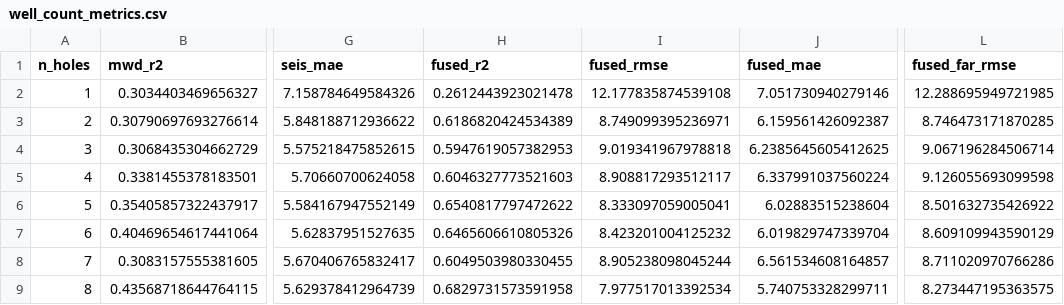
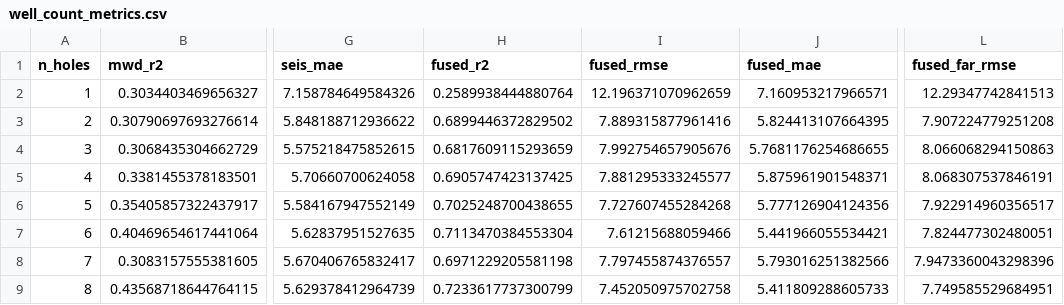
Before and after one commit to c76d3656e/Acoustic-impedance-inversion, a CSV file: docs/images/well_count_metrics.csv, drawn as a sheet; only a part is shown, gaps mark what is left out; the diff covers the shown part only; the diff names each change by its address in the sheet, - before the commit and + after, or states it on an @@ line.

```diff
--- a/docs/images/well_count_metrics.csv
+++ b/docs/images/well_count_metrics.csv
-H2 (fused_r2): 0.2612443923021478
+H2 (fused_r2): 0.2589938444880764
-I2 (fused_rmse): 12.177835874539108
+I2 (fused_rmse): 12.196371070962659
-J2 (fused_mae): 7.051730940279146
+J2 (fused_mae): 7.160953217966571
-L2 (fused_far_rmse): 12.288695949721985
+L2 (fused_far_rmse): 12.29347742841513
-H3 (fused_r2): 0.6186820424534389
+H3 (fused_r2): 0.6899446372829502
-I3 (fused_rmse): 8.749099395236971
+I3 (fused_rmse): 7.889315877961416
-J3 (fused_mae): 6.159561426092387
+J3 (fused_mae): 5.824413107664395
-L3 (fused_far_rmse): 8.746473171870285
+L3 (fused_far_rmse): 7.907224779251208
-H4 (fused_r2): 0.5947619057382953
+H4 (fused_r2): 0.6817609115293659
-I4 (fused_rmse): 9.019341967978818
+I4 (fused_rmse): 7.992754657905676
-J4 (fused_mae): 6.2385645605412625
+J4 (fused_mae): 5.7681176254686655
-L4 (fused_far_rmse): 9.067196284506714
+L4 (fused_far_rmse): 8.066068294150863
-H5 (fused_r2): 0.6046327773521603
+H5 (fused_r2): 0.6905747423137425
-I5 (fused_rmse): 8.908817293512117
+I5 (fused_rmse): 7.881295333245577
-J5 (fused_mae): 6.337991037560224
+J5 (fused_mae): 5.875961901548371
-L5 (fused_far_rmse): 9.126055693099598
+L5 (fused_far_rmse): 8.068307537846191
-H6 (fused_r2): 0.6540817797472622
+H6 (fused_r2): 0.7025248700438655
-I6 (fused_rmse): 8.333097059005041
+I6 (fused_rmse): 7.727607455284268
-J6 (fused_mae): 6.02883515238604
+J6 (fused_mae): 5.777126904124356
-L6 (fused_far_rmse): 8.501632735426922
+L6 (fused_far_rmse): 7.922914960356517
-H7 (fused_r2): 0.6465606610805326
+H7 (fused_r2): 0.7113470384553304
-I7 (fused_rmse): 8.423201004125232
+I7 (fused_rmse): 7.61215688059466
-J7 (fused_mae): 6.019829747339704
+J7 (fused_mae): 5.441966055534421
-L7 (fused_far_rmse): 8.609109943590129
+L7 (fused_far_rmse): 7.824477302480051
-H8 (fused_r2): 0.6049503980330455
+H8 (fused_r2): 0.6971229205581198
-I8 (fused_rmse): 8.905238098045244
+I8 (fused_rmse): 7.797455874376557
-J8 (fused_mae): 6.561534608164857
+J8 (fused_mae): 5.793016251382566
-L8 (fused_far_rmse): 8.711020970766286
+L8 (fused_far_rmse): 7.9473360043298396
-H9 (fused_r2): 0.6829731573591958
+H9 (fused_r2): 0.7233617737300799
-I9 (fused_rmse): 7.977517013392534
+I9 (fused_rmse): 7.452050975702758
-J9 (fused_mae): 5.740753328299711
+J9 (fused_mae): 5.411809288605733
-L9 (fused_far_rmse): 8.273447195363575
+L9 (fused_far_rmse): 7.749585529684951
```
Also changed, not shown: 16 edited cells elsewhere in this file, 14 other files.
